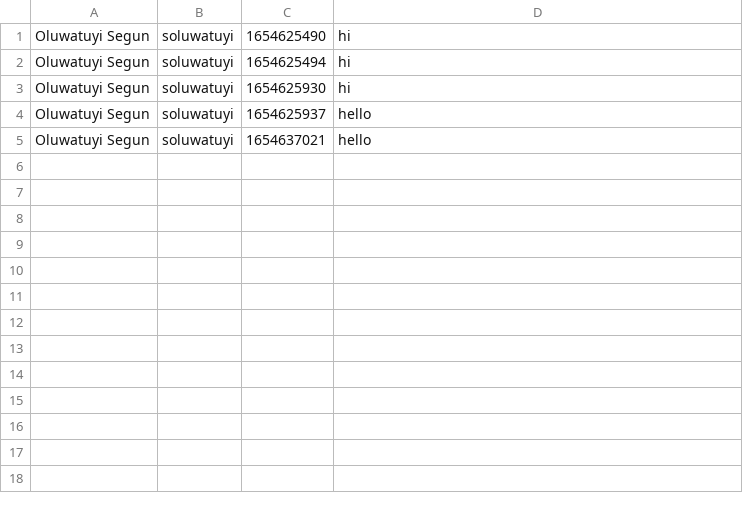
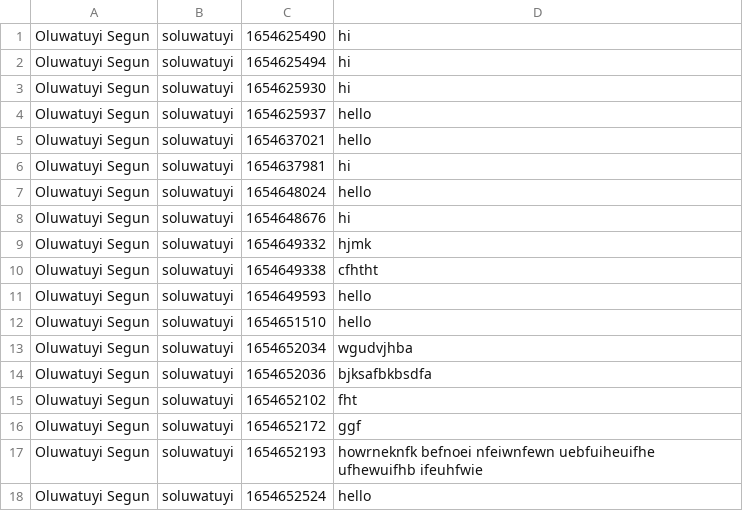
Before and after one commit to devtuyi/zuri_chat, a CSV file: storage/chats.csv, drawn as a sheet; the diff names each change by its address in the sheet, - before the commit and + after, or states it on an @@ line.

```diff
--- a/storage/chats.csv
+++ b/storage/chats.csv
+row 6: Oluwatuyi Segun | soluwatuyi | 1654637981 | hi
+row 7: Oluwatuyi Segun | soluwatuyi | 1654648024 | hello
+row 8: Oluwatuyi Segun | soluwatuyi | 1654648676 | hi
+row 9: Oluwatuyi Segun | soluwatuyi | 1654649332 | hjmk
+row 10: Oluwatuyi Segun | soluwatuyi | 1654649338 | cfhtht
+row 11: Oluwatuyi Segun | soluwatuyi | 1654649593 | hello
+row 12: Oluwatuyi Segun | soluwatuyi | 1654651510 | hello
+row 13: Oluwatuyi Segun | soluwatuyi | 1654652034 | wgudvjhba
+row 14: Oluwatuyi Segun | soluwatuyi | 1654652036 | bjksafbkbsdfa
+row 15: Oluwatuyi Segun | soluwatuyi | 1654652102 | fht
+row 16: Oluwatuyi Segun | soluwatuyi | 1654652172 | ggf
+row 17: Oluwatuyi Segun | soluwatuyi | 1654652193 | howrneknfk befnoei nfeiwnfewn uebfuiheuifhe ufhewuifhb ifeuhfwie
+row 18: Oluwatuyi Segun | soluwatuyi | 1654652524 | hello
```
Also changed, not shown: 5 other files.
